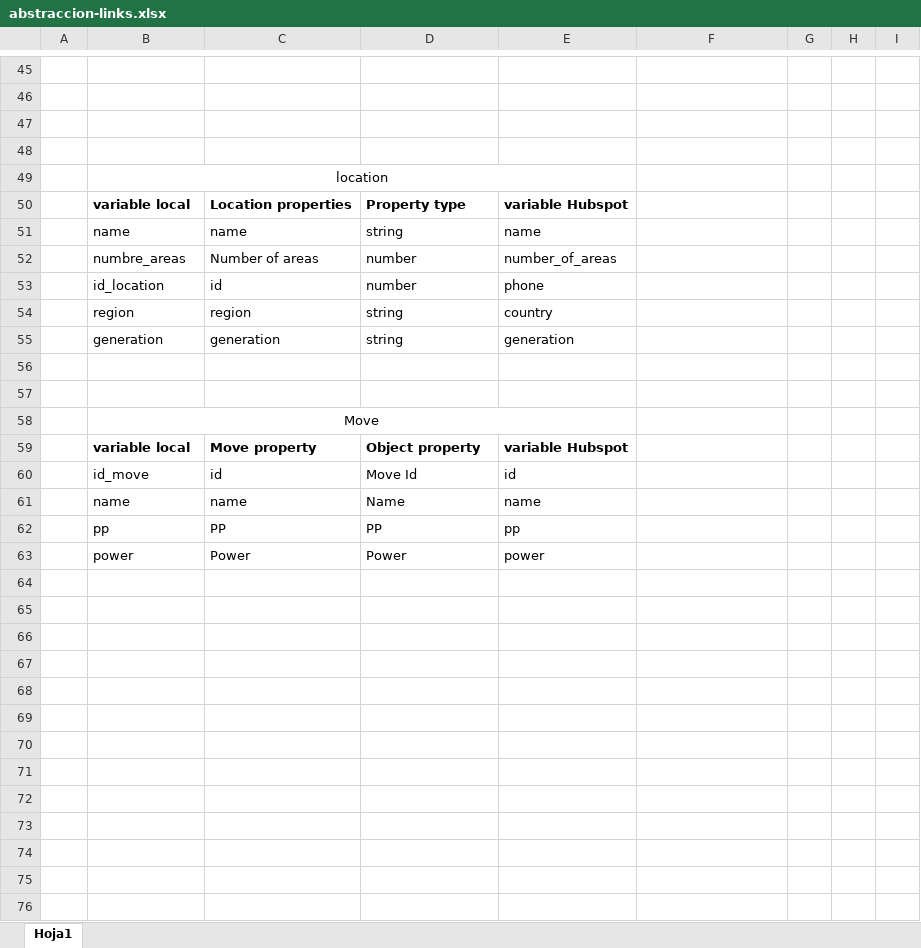
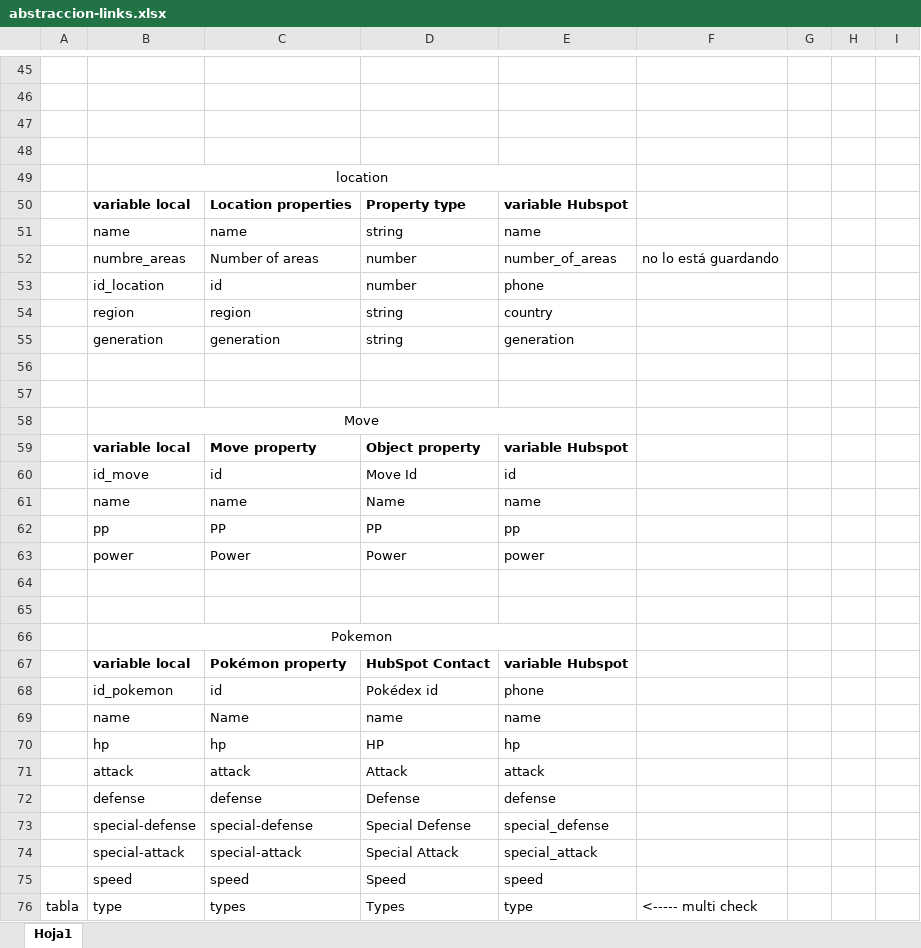
Before and after one commit to DavidRiCalderon/PokeApiHubspot, an Excel workbook: abstraccion-links.xlsx, sheet Hoja1, drawn as a sheet; only a part is shown, gaps mark what is left out; values as stored, in another font and other column widths than the file's, no borders; the diff names each change by its address in the sheet, - before the commit and + after, or states it on an @@ line.

Commit message:
Se crean las asociaciones de pokemon y location en hubspot

```diff
--- a/abstraccion-links.xlsx (sheet Hoja1)
+++ b/abstraccion-links.xlsx (sheet Hoja1)
-F52: (empty)
+F52: no lo está guardando
+row 64: (empty)
+row 65: (empty)
+row 66:  | Pokemon
+row 67:  | variable local | Pokémon property | HubSpot Contact | variable Hubspot
+row 68:  | id_pokemon | id | Pokédex id | phone
+row 69:  | name | Name | name | name
+row 70:  | hp | hp | HP | hp
+row 71:  | attack | attack | Attack | attack
+row 72:  | defense | defense | Defense | defense
+row 73:  | special-defense | special-defense | Special Defense | special_defense
+row 74:  | special-attack | special-attack | Special Attack | special_attack
+row 75:  | speed | speed | Speed | speed
+row 76: tabla | type | types | Types | type | <----- multi check
```
Also changed, not shown: 7 other files.
